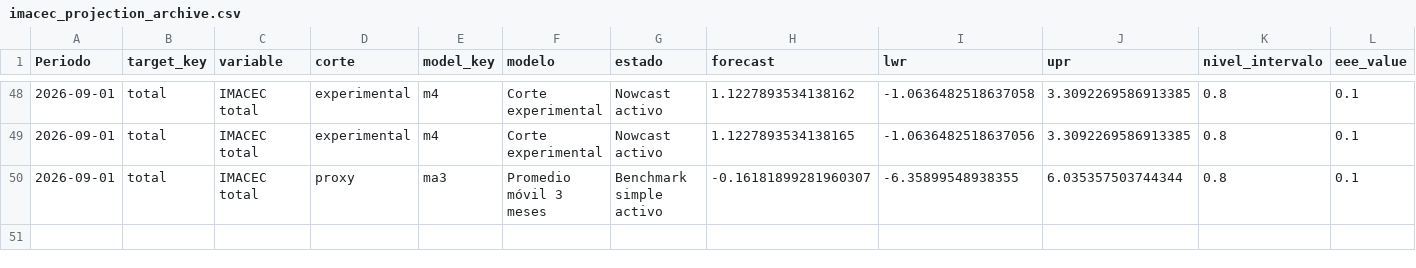
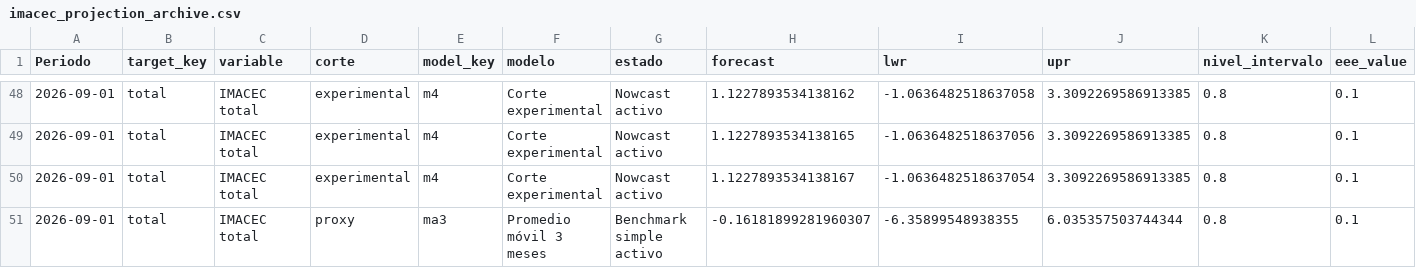
Before and after one commit to mulloav3007/Economics, a CSV file: data/processed/imacec_projection_archive.csv, drawn as a sheet; only a part is shown, gaps mark what is left out; rows hold the shown columns only; the diff names each change by its address in the sheet, - before the commit and + after, or states it on an @@ line.

```diff
--- a/data/processed/imacec_projection_archive.csv
+++ b/data/processed/imacec_projection_archive.csv
+row 50: 2026-09-01 | total | IMACEC total | experimental | m4 | Corte experimental | Nowcast activo | 1.1227893534138167 | -1.0636482518637054 | 3.3092269586913385 | 0.8 | 0.1
```
Also changed, not shown: data/processed/imacec_model_metrics.csv, data/processed/imacec_model_status.csv, 36 other files.
